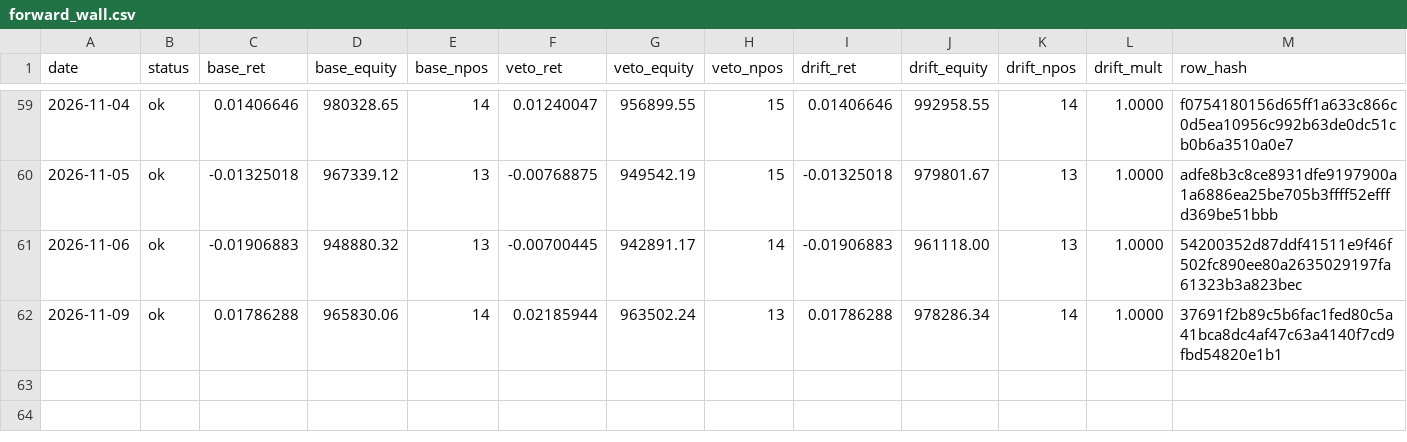
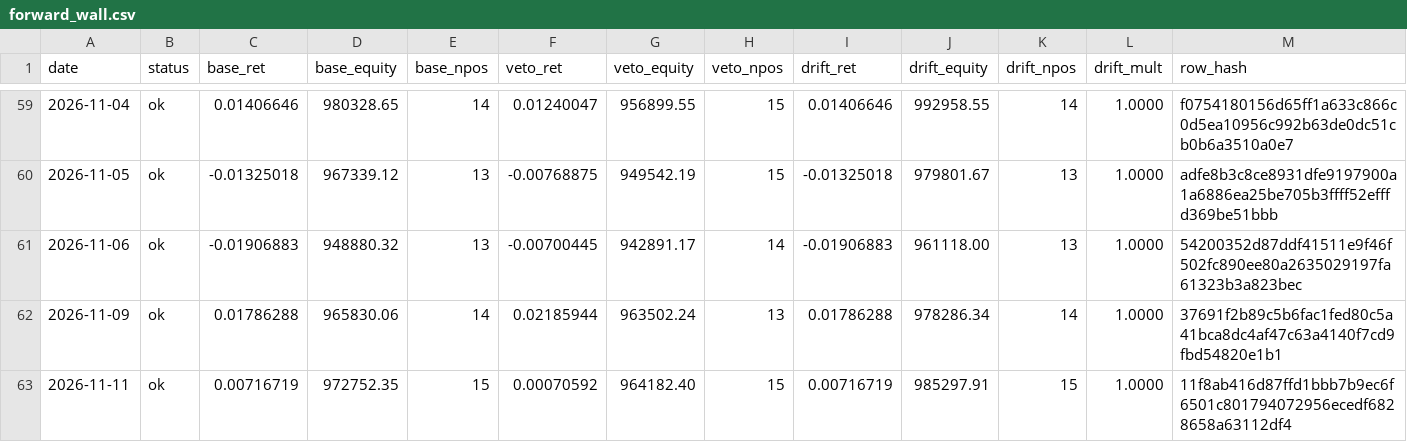
Before and after one commit to kreeshpatel/nifty-satvik, a CSV file: results/forward_wall.csv, drawn as a sheet; only a part is shown, gaps mark what is left out.

Commit message:
chore(wall): forward-wall daily log 2026-11-11 [run 43025504377]

```diff
--- a/results/forward_wall.csv
+++ b/results/forward_wall.csv
@@ -62 +62,2 @@ date,status,base_ret,base_equity,base_npos,veto_ret,veto_equity,veto_npos,drift_
 2026-11-09,ok,0.01786288,965830.06,14,0.02185944,963502.24,13,0.01786288,978286.34,14,1.0000,37691f2b89c5b6fac1fed80c5a41bca8dc4af47c63a4140f7cd9fbd54820e1b1
+2026-11-11,ok,0.00716719,972752.35,15,0.00070592,964182.40,15,0.00716719,985297.91,15,1.0000,11f8ab416d87ffd1bbb7b9ec6f6501c801794072956ecedf6828658a63112df4
```
Also changed, not shown: results/wall_veto/paper_ledger_history.csv, results/wall_veto/portfolio_history.csv, 7 other files.
